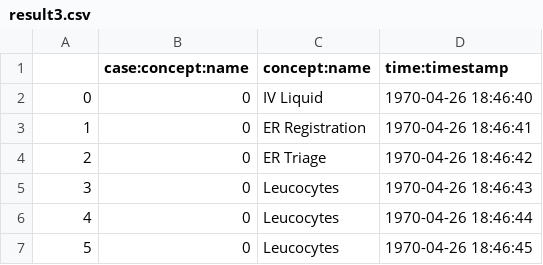
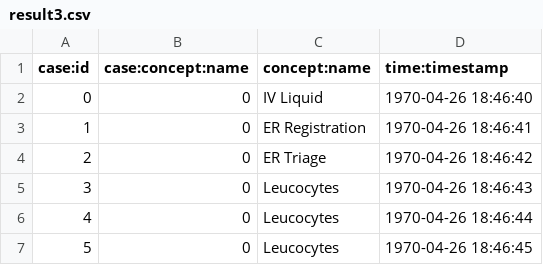
Before and after one commit to Shuai-Jiao/BachelorThesisDES, a CSV file: DES1/testfile/result3.csv, drawn as a sheet; only a part is shown.

```diff
--- a/DES1/testfile/result3.csv
+++ b/DES1/testfile/result3.csv
@@ -1,2 +1,2 @@
-,case:concept:name,concept:name,time:timestamp
+case:id,case:concept:name,concept:name,time:timestamp
 0,0,IV Liquid,1970-04-26 18:46:40
```
Also changed, not shown: 14 other files.
